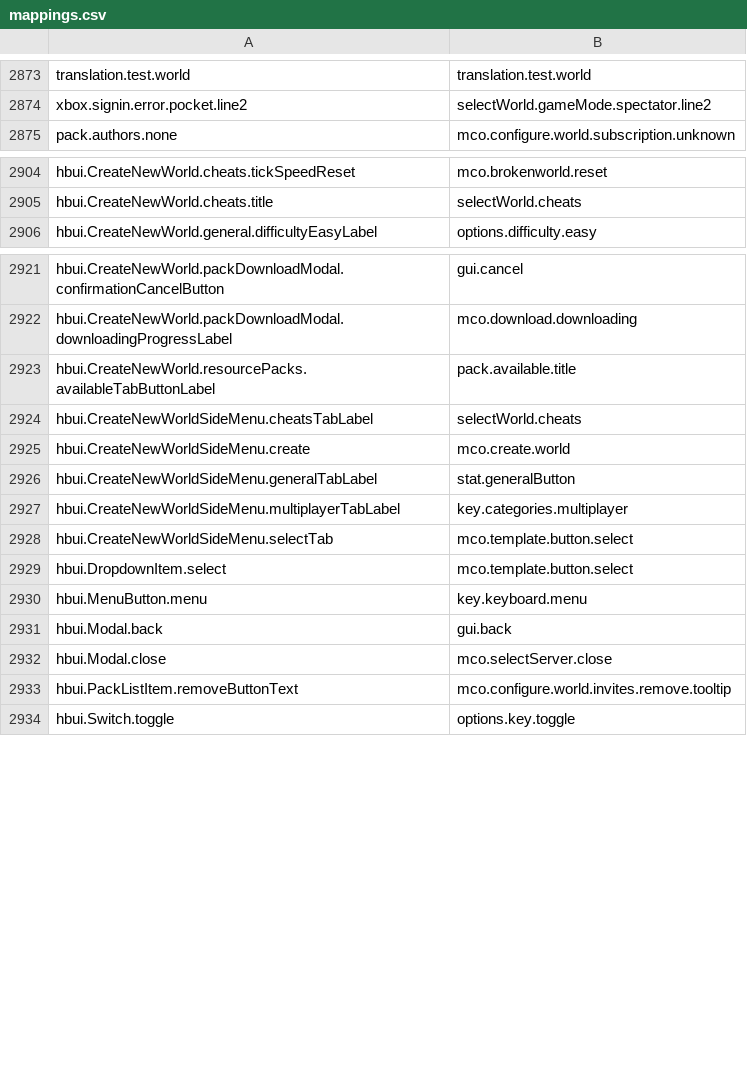
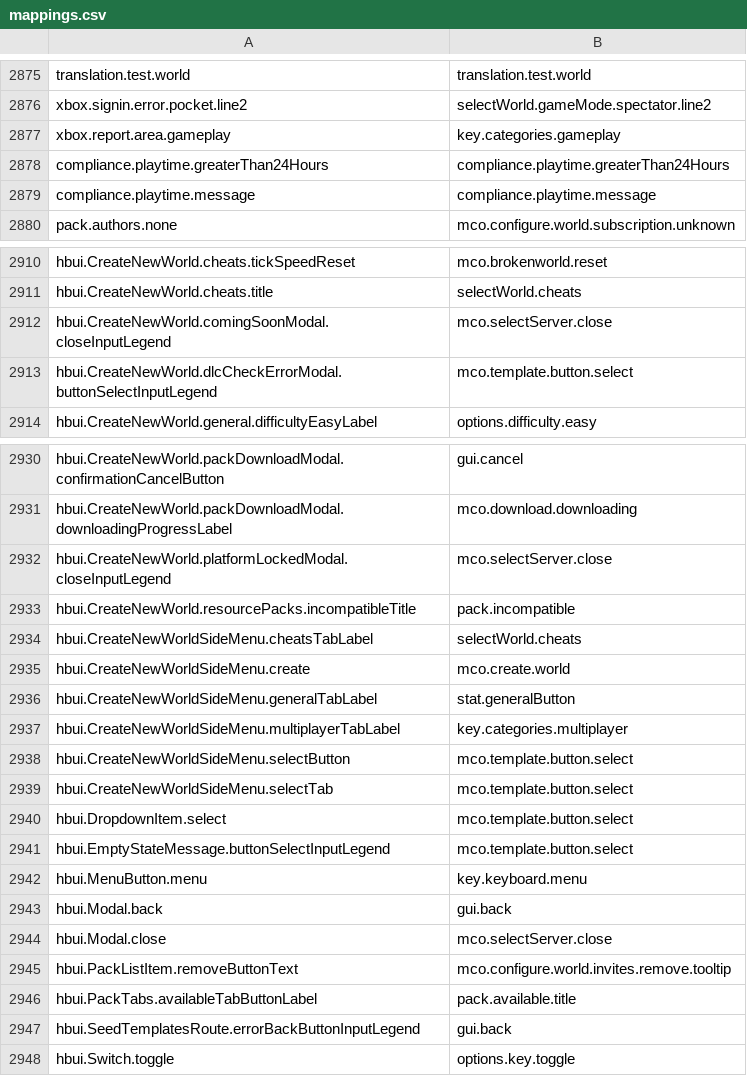
Before and after one commit to Madis0/mc-language-porter, a CSV file: mappings.csv, drawn as a sheet; only a part is shown, gaps mark what is left out; removed rows and columns are numbered as before the commit, all else as after; the diff covers the shown part only; the diff names each change by its address in the sheet, - before the commit and + after, or states it on an @@ line.

```diff
--- a/mappings.csv
+++ b/mappings.csv
+row 2877: xbox.report.area.gameplay | key.categories.gameplay
+row 2878: compliance.playtime.greaterThan24Hours | compliance.playtime.greaterThan24Hours
+row 2879: compliance.playtime.message | compliance.playtime.message
+row 2912: hbui.CreateNewWorld.comingSoonModal.closeInputLegend | mco.selectServer.close
+row 2913: hbui.CreateNewWorld.dlcCheckErrorModal.buttonSelectInputLegend | mco.template.button.select
-row 2923: hbui.CreateNewWorld.resourcePacks.availableTabButtonLabel | pack.available.title
+row 2932: hbui.CreateNewWorld.platformLockedModal.closeInputLegend | mco.selectServer.close
+row 2933: hbui.CreateNewWorld.resourcePacks.incompatibleTitle | pack.incompatible
+row 2938: hbui.CreateNewWorldSideMenu.selectButton | mco.template.button.select
+row 2941: hbui.EmptyStateMessage.buttonSelectInputLegend | mco.template.button.select
+row 2946: hbui.PackTabs.availableTabButtonLabel | pack.available.title
+row 2947: hbui.SeedTemplatesRoute.errorBackButtonInputLegend | gui.back
```
Also changed, not shown: 6 added rows, 1 removed row and 9 edited cells elsewhere in this file, 3 other files.
